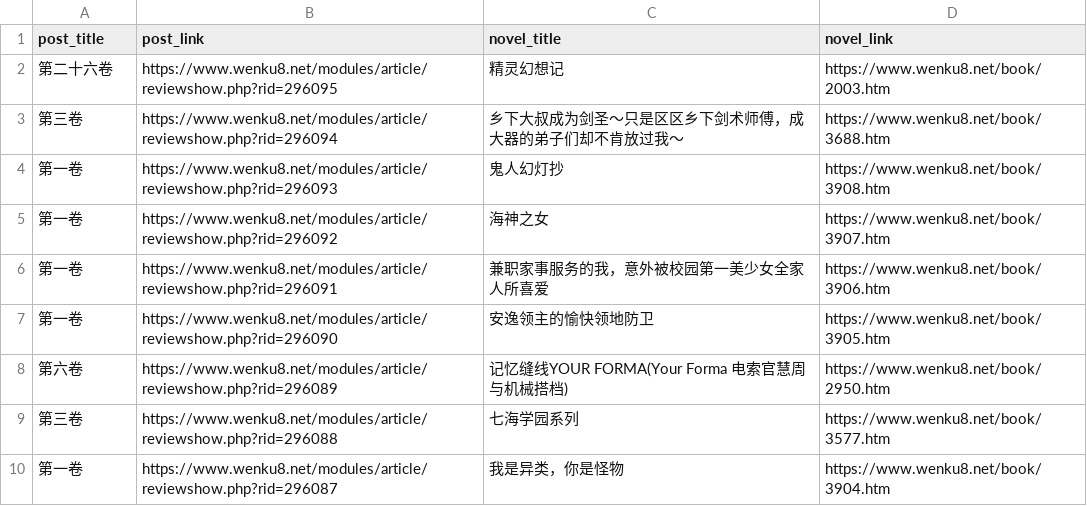
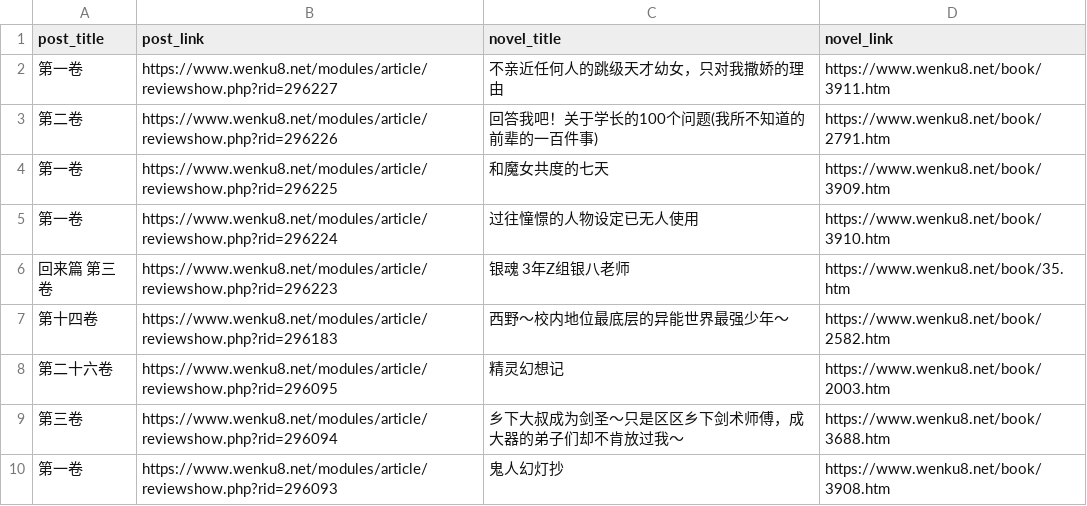
Before and after one commit to mojimoon/wenku8, a CSV file: summary.csv, drawn as a sheet; only a part is shown; the shorter side is filled out with more unchanged rows; the diff names each change by its address in the sheet, - before the commit and + after, or states it on an @@ line.

```diff
--- a/summary.csv
+++ b/summary.csv
+row 2: 第一卷 | https://www.wenku8.net/modules/article/reviewshow.php?rid=296227 | 不亲近任何人的跳级天才幼女，只对我撒娇的理由 | https://www.wenku8.net/book/3911.htm
+row 3: 第二卷 | https://www.wenku8.net/modules/article/reviewshow.php?rid=296226 | 回答我吧！关于学长的100个问题(我所不知道的前辈的一百件事) | https://www.wenku8.net/book/2791.htm
+row 4: 第一卷 | https://www.wenku8.net/modules/article/reviewshow.php?rid=296225 | 和魔女共度的七天 | https://www.wenku8.net/book/3909.htm
+row 5: 第一卷 | https://www.wenku8.net/modules/article/reviewshow.php?rid=296224 | 过往憧憬的人物设定已无人使用 | https://www.wenku8.net/book/3910.htm
+row 6: 回来篇 第三卷 | https://www.wenku8.net/modules/article/reviewshow.php?rid=296223 | 银魂 3年Z组银八老师 | https://www.wenku8.net/book/35.htm
+row 7: 第十四卷 | https://www.wenku8.net/modules/article/reviewshow.php?rid=296183 | 西野～校内地位最底层的异能世界最强少年～ | https://www.wenku8.net/book/2582.htm
```
Also changed, not shown: 3 other files.
